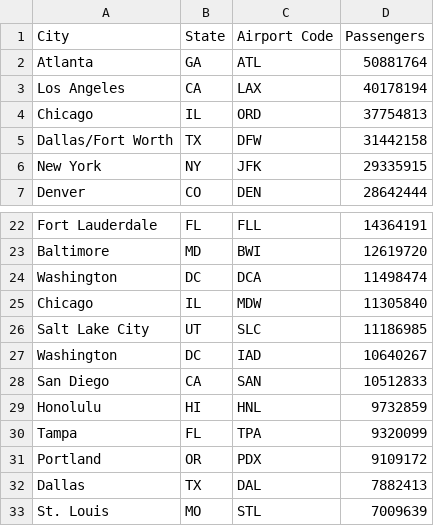
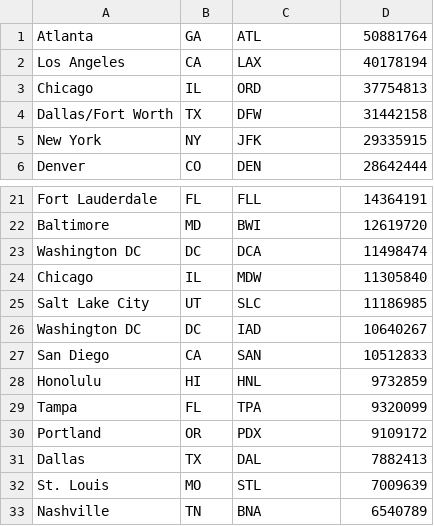
Before and after one commit to Hunter-College-CSCI-39548-Fall-2018/team6, a CSV file: DATA/csv/Airport_Passengers.csv, drawn as a sheet; only a part is shown, gaps mark what is left out; the shorter side is filled out with more unchanged rows.

```diff
--- a/DATA/csv/Airport_Passengers.csv
+++ b/DATA/csv/Airport_Passengers.csv
@@ -1,2 +1 @@
-City,State,Airport Code,Passengers
 Atlanta,GA,ATL,50881764
@@ -23,6 +22,6 @@ Fort Lauderdale,FL,FLL,14364191
 Baltimore,MD,BWI,12619720
-Washington,DC,DCA,11498474
+Washington DC,DC,DCA,11498474
 Chicago,IL,MDW,11305840
 Salt Lake City,UT,SLC,11186985
-Washington,DC,IAD,10640267
+Washington DC,DC,IAD,10640267
 San Diego,CA,SAN,10512833
```
Also changed, not shown: DATA/csv/Airport_Codes.csv, DATA/csv/City_Populations.csv, 9 other files.
